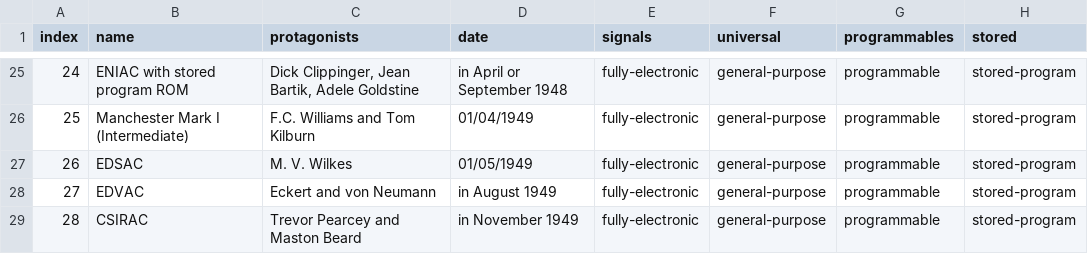
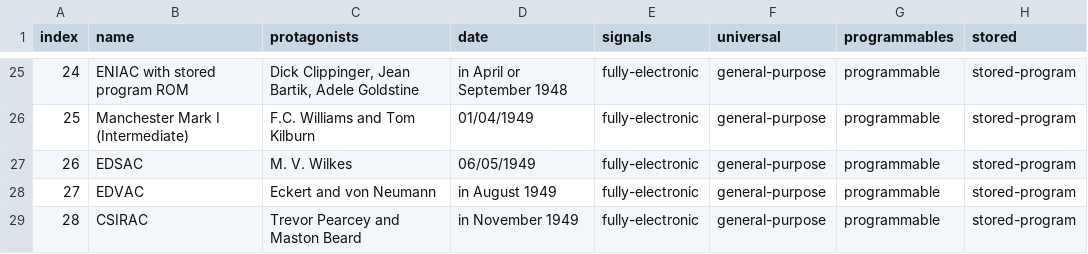
Before and after one commit to g-leech/argmin-gravitas, a CSV file: files/computers.csv, drawn as a sheet; only a part is shown, gaps mark what is left out; the diff names each change by its address in the sheet, - before the commit and + after, or states it on an @@ line.

Commit message:
Correct EDSAC date in computers.csv
Use 6 May 1949, as recorded in Cambridge's EDSAC first-operation log: https://www.cl.cam.ac.uk/events/EDSAC99/

```diff
--- a/files/computers.csv
+++ b/files/computers.csv
-D27 (date): 01/05/1949
+D27 (date): 06/05/1949
```
